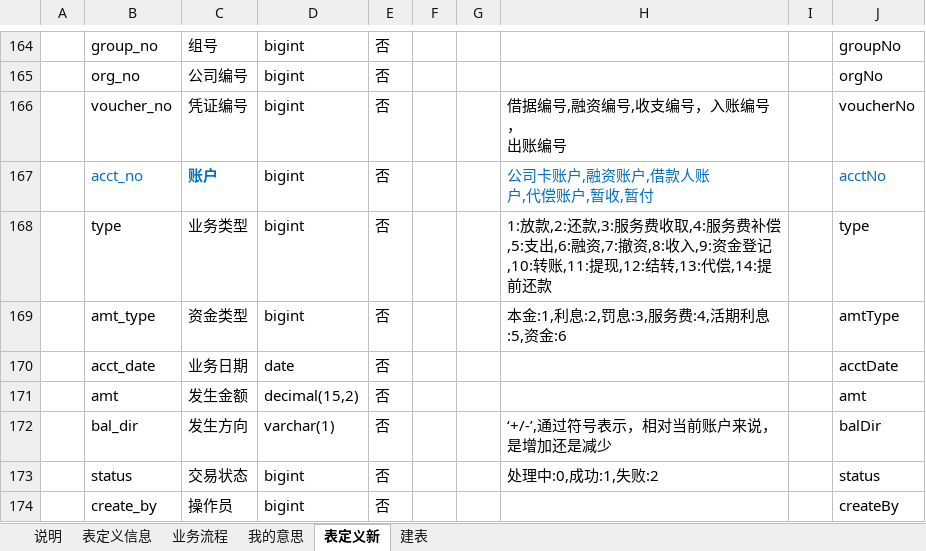
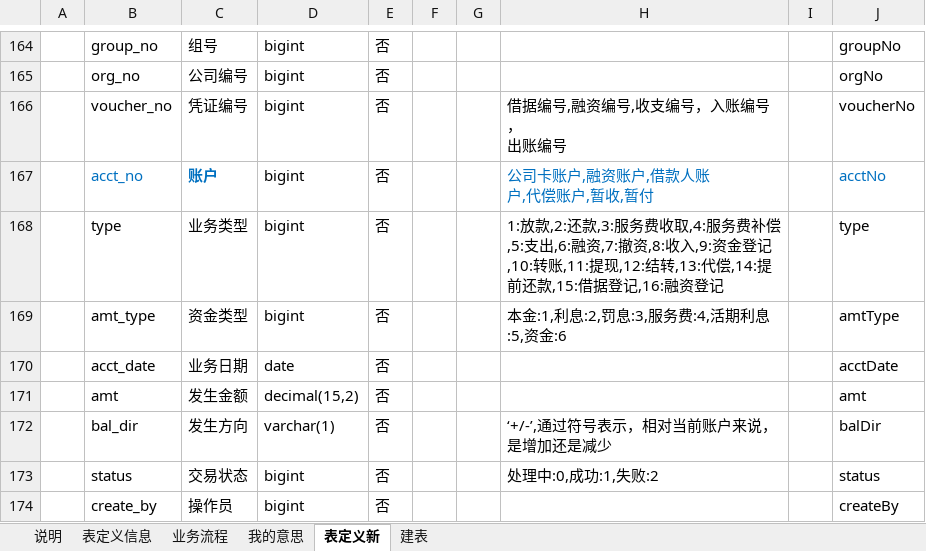
Before and after one commit to baiyin1115/loan, an Excel workbook: doc/需求讨论_表定义.xlsx, sheet 表定义新, drawn as a sheet; only a part is shown, gaps mark what is left out; values as stored, in another font and other column widths than the file's, no borders; the diff names each change by its address in the sheet, - before the commit and + after, or states it on an @@ line.

```diff
--- a/doc/需求讨论_表定义.xlsx (sheet 表定义新)
+++ b/doc/需求讨论_表定义.xlsx (sheet 表定义新)
-H168: …提前还款
+H168: …提前还款,15:借据登记,16:融资登记
```
Also changed, not shown: charts or pictures, 49 other files.
